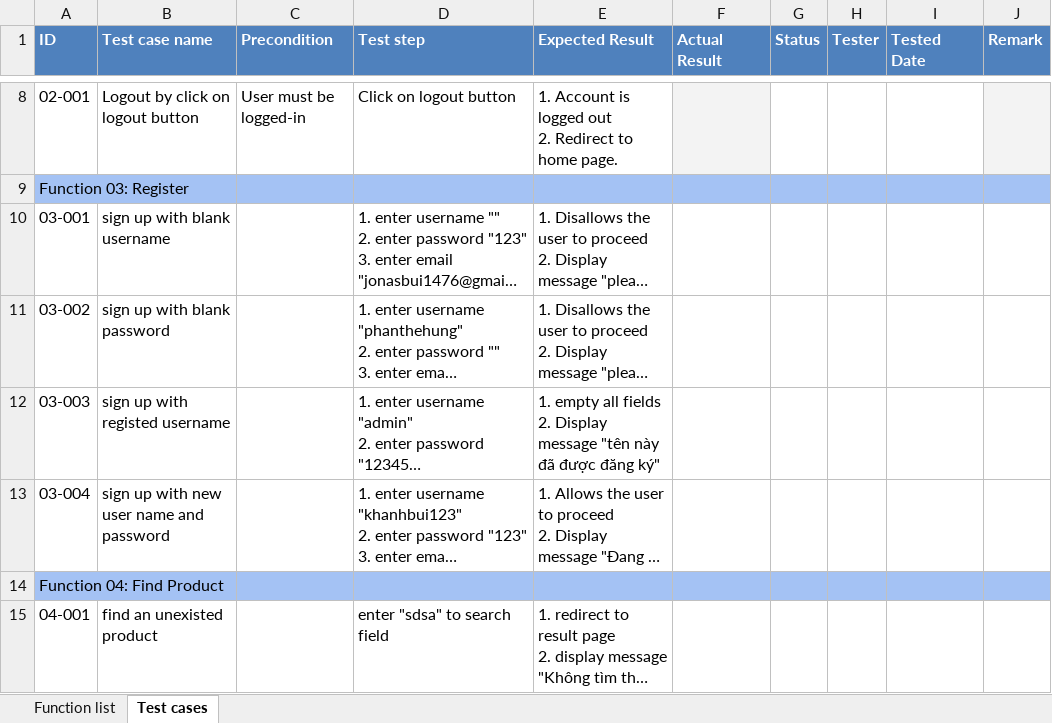
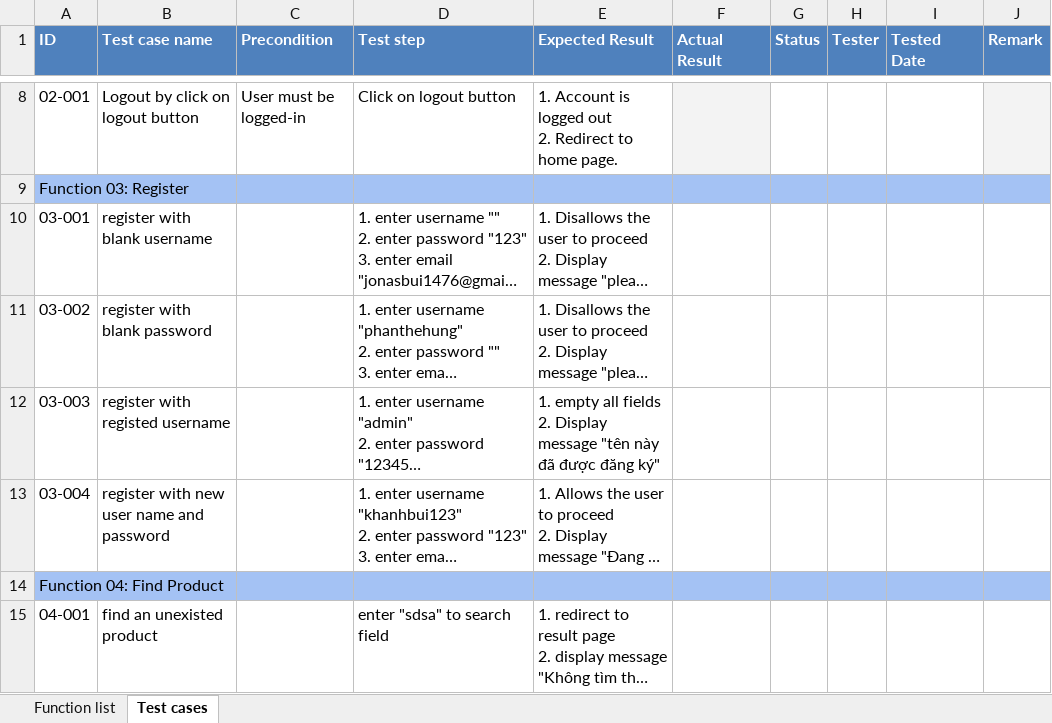
Before and after one commit to phanthehung/ocha, an Excel workbook: document/testcase.xlsx, sheet Test cases, drawn as a sheet; only a part is shown, gaps mark what is left out; long unchanged cells end in …; values as stored, in another font and other column widths than the file's, no borders; the diff covers the shown part only; the diff names each change by its address in the sheet, - before the commit and + after, or states it on an @@ line.

Commit message:
update test case
them test case tu ID 22 den 31

```diff
--- a/document/testcase.xlsx (sheet Test cases)
+++ b/document/testcase.xlsx (sheet Test cases)
-B10 (Test case name): sign up with blank username
+B10 (Test case name): register with blank username
-B11 (Test case name): sign up with blank password
+B11 (Test case name): register with blank password
-B12 (Test case name): sign up with registed username
+B12 (Test case name): register with registed username
-B13 (Test case name): sign up with new user name and password
+B13 (Test case name): register with new user name and password
```
Also changed, not shown: 38 added rows and 2 edited cells elsewhere in this sheet.
